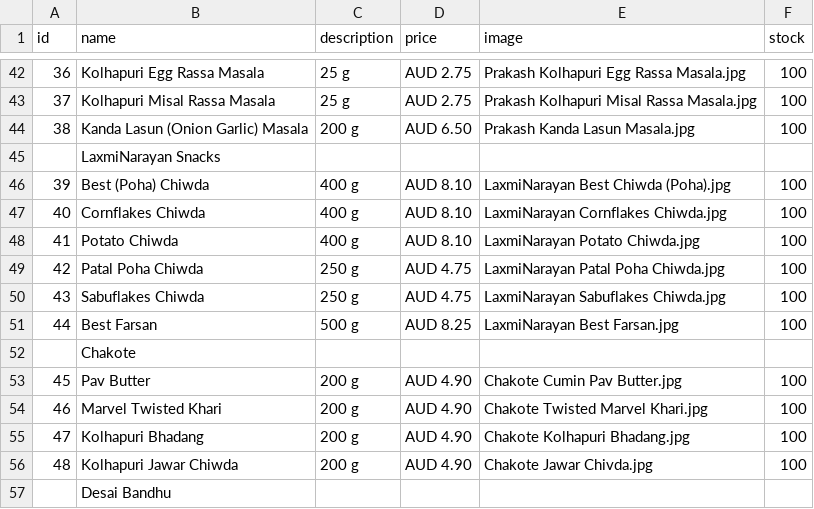
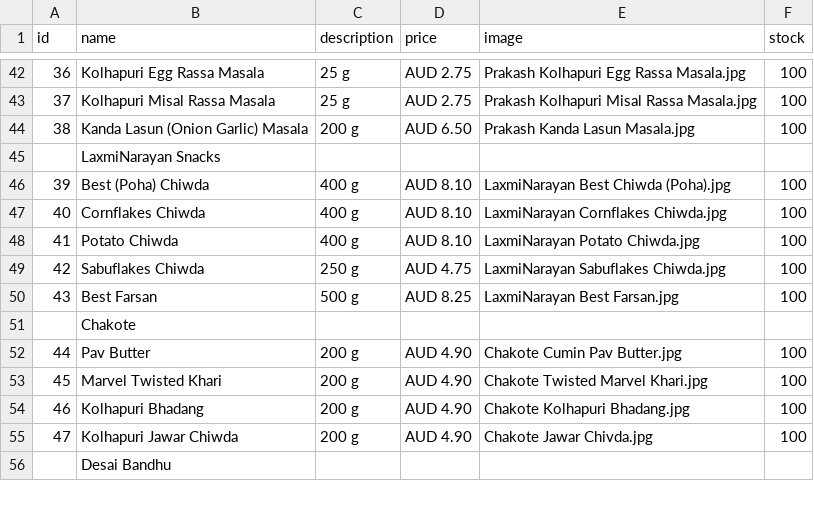
Before and after one commit to hariomfoodswollongong-ops/mywebsite, a CSV file: public/products.csv, drawn as a sheet; only a part is shown, gaps mark what is left out; removed rows and columns are numbered as before the commit, all else as after; the diff names each change by its address in the sheet, - before the commit and + after, or states it on an @@ line.

Commit message:
Add files via upload

```diff
--- a/public/products.csv
+++ b/public/products.csv
-row 49: 42 | Patal Poha Chiwda | 250 g | AUD 4.75 | LaxmiNarayan Patal Poha Chiwda.jpg | 100
@@ column A (id) renumbered from row 49 down @@
```
